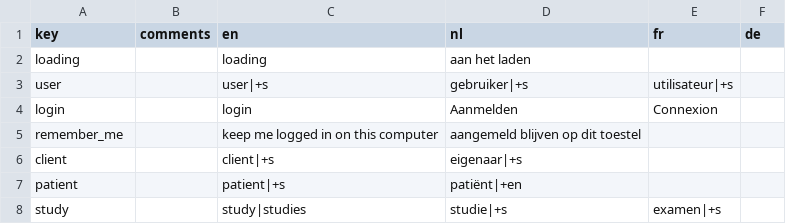
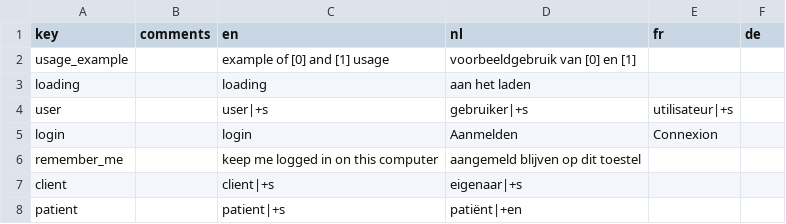
Before and after one commit to SigiVsol/VSOL6, a CSV file: src/main/resources/lang/translations.csv, drawn as a sheet; only a part is shown; the shorter side is filled out with more unchanged rows; the diff names each change by its address in the sheet, - before the commit and + after, or states it on an @@ line.

```diff
--- a/src/main/resources/lang/translations.csv
+++ b/src/main/resources/lang/translations.csv
+row 2: usage_example |  | example of [0] and [1] usage | voorbeeldgebruik van [0] en [1]
```
Also changed, not shown: 21 other files.
